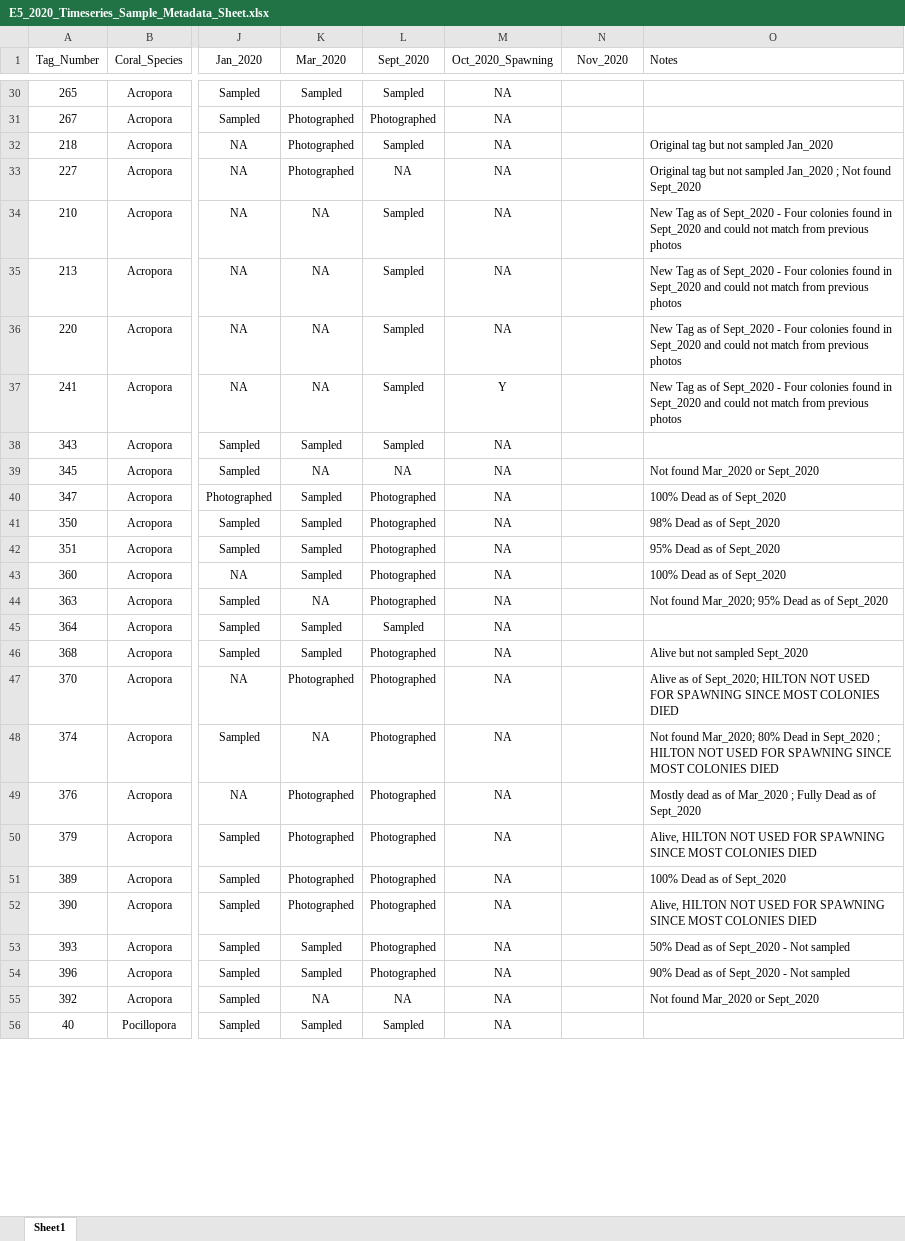
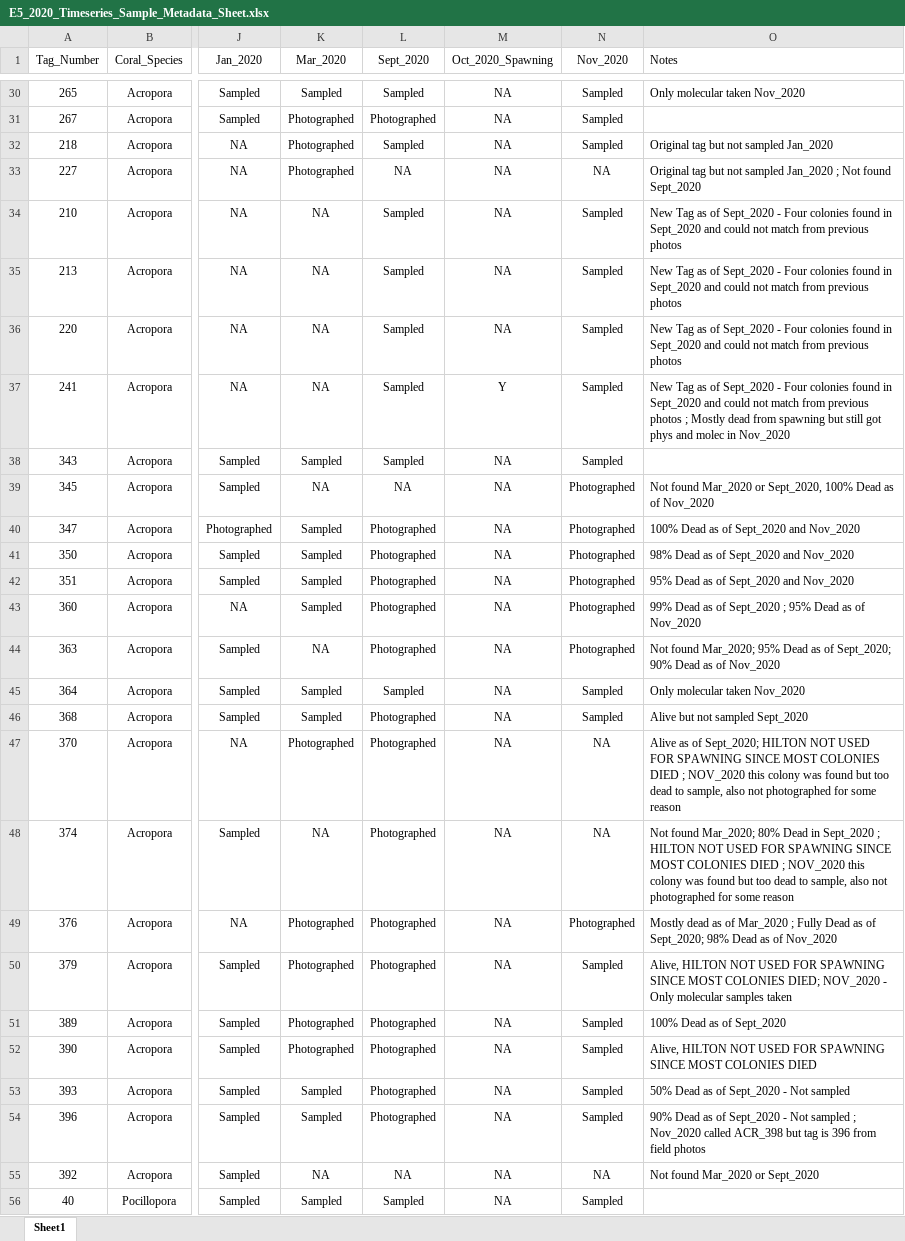
Before and after one commit to urol-e5/timeseries, an Excel workbook: metadata/E5_2020_Timeseries_Sample_Metadata_Sheet.xlsx, sheet Sheet1, drawn as a sheet; only a part is shown, gaps mark what is left out; values as stored, in another font and other column widths than the file's, no borders; the diff covers the shown part only; the diff names each change by its address in the sheet, - before the commit and + after, or states it on an @@ line.

Commit message:
Added sample list from Nov_2020 and notes

```diff
--- a/metadata/E5_2020_Timeseries_Sample_Metadata_Sheet.xlsx (sheet Sheet1)
+++ b/metadata/E5_2020_Timeseries_Sample_Metadata_Sheet.xlsx (sheet Sheet1)
-N30:N32 (Nov_2020): (empty)
+N30:N32 (Nov_2020): Sampled
-O30 (Notes): (empty)
+O30 (Notes): Only molecular taken Nov_2020
-N33 (Nov_2020): (empty)
+N33 (Nov_2020): NA
-N34:N38 (Nov_2020): (empty)
+N34:N38 (Nov_2020): Sampled
-O37 (Notes): …previous photos
+O37 (Notes): …previous photos ; Mostly dead from spawning but still got phys and molec in Nov_2020
-N39:N44 (Nov_2020): (empty)
+N39:N44 (Nov_2020): Photographed
-O39 (Notes): Not found Mar_2020 or Sept_2020
+O39 (Notes): Not found Mar_2020 or Sept_2020, 100% Dead as of Nov_2020
-O40 (Notes): 100% Dead as of Sept_2020
+O40 (Notes): 100% Dead as of Sept_2020 and Nov_2020
-O41 (Notes): 98% Dead as of Sept_2020
+O41 (Notes): 98% Dead as of Sept_2020 and Nov_2020
-O42 (Notes): 95% Dead as of Sept_2020
+O42 (Notes): 95% Dead as of Sept_2020 and Nov_2020
-O43 (Notes): 100% Dead as of Sept_2020
+O43 (Notes): 99% Dead as of Sept_2020 ; 95% Dead as of Nov_2020
-O44 (Notes): …as of Sept_2020
+O44 (Notes): …as of Sept_2020; 90% Dead as of Nov_2020
-N45:N46 (Nov_2020): (empty)
+N45:N46 (Nov_2020): Sampled
-O45 (Notes): (empty)
+O45 (Notes): Only molecular taken Nov_2020
-N47:N48 (Nov_2020): (empty)
+N47:N48 (Nov_2020): NA
-O47 (Notes): …COLONIES DIED
+O47 (Notes): …COLONIES DIED ; NOV_2020 this colony was found but too dead to sample, also not photographed for some reason
-O48 (Notes): …COLONIES DIED
+O48 (Notes): …COLONIES DIED ; NOV_2020 this colony was found but too dead to sample, also not photographed for some reason
-N49 (Nov_2020): (empty)
+N49 (Nov_2020): Photographed
-O49 (Notes): …as of Sept_2020
+O49 (Notes): …as of Sept_2020; 98% Dead as of Nov_2020
-N50:N54 (Nov_2020): (empty)
+N50:N54 (Nov_2020): Sampled
-O50 (Notes): …MOST COLONIES DIED
+O50 (Notes): …MOST COLONIES DIED; NOV_2020 - Only molecular samples taken
-O54 (Notes): …Not sampled
+O54 (Notes): …Not sampled ; Nov_2020 called ACR_398 but tag is 396 from field photos
-N55 (Nov_2020): (empty)
+N55 (Nov_2020): NA
-N56 (Nov_2020): (empty)
+N56 (Nov_2020): Sampled
```
Also changed, not shown: 156 edited cells elsewhere in this sheet.
